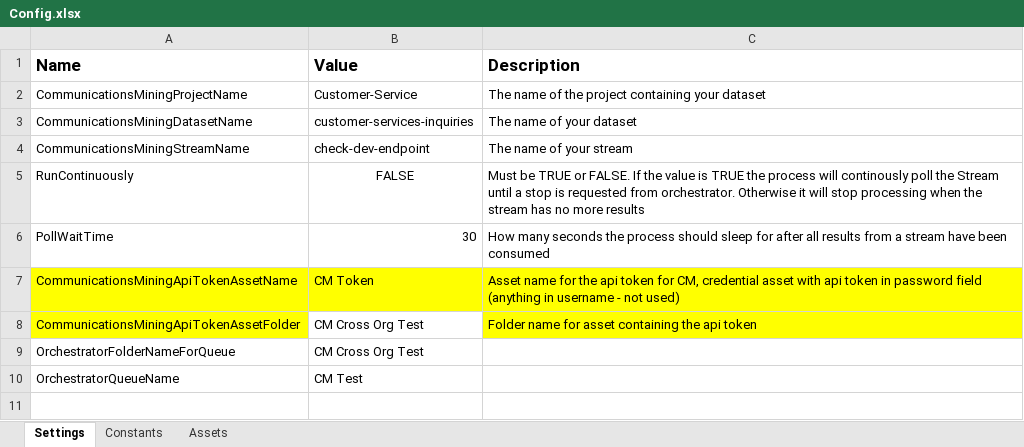
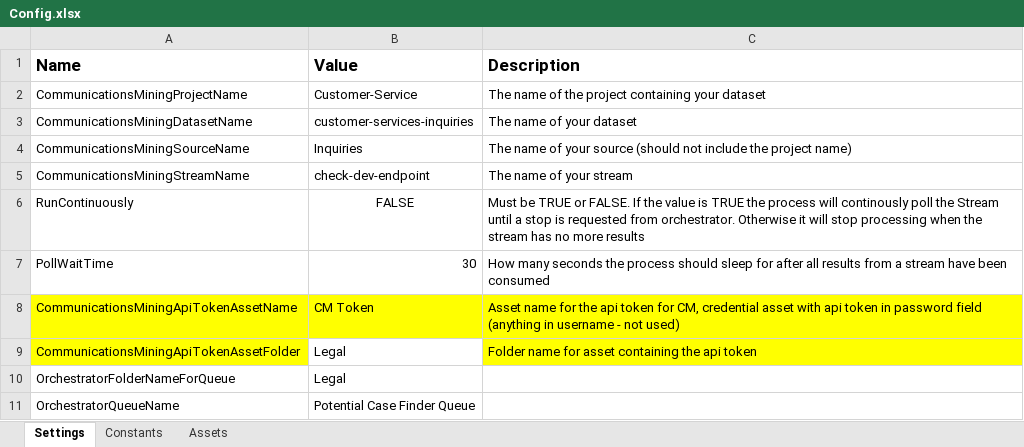
Before and after one commit to hubs032/CommunicationsMiningDispatcherDirectToApi, an Excel workbook: Data/Config.xlsx, sheet Settings, drawn as a sheet; values as stored, in another font and other column widths than the file's, no borders; addresses are those after the commit; the diff names each change by its address in the sheet, - before the commit and + after, or states it on an @@ line.

Commit message:
Updated to allow for loading of data manually to project.

```diff
--- a/Data/Config.xlsx (sheet Settings)
+++ b/Data/Config.xlsx (sheet Settings)
+row 4: CommunicationsMiningSourceName | Inquiries | The name of your source (should not include the project name)
-B9:B10 (Value): CM Cross Org Test
+B9:B10 (Value): Legal
-B11 (Value): CM Test
+B11 (Value): Potential Case Finder Queue
```
Also changed, not shown: sheet Assets, 23 other files.
